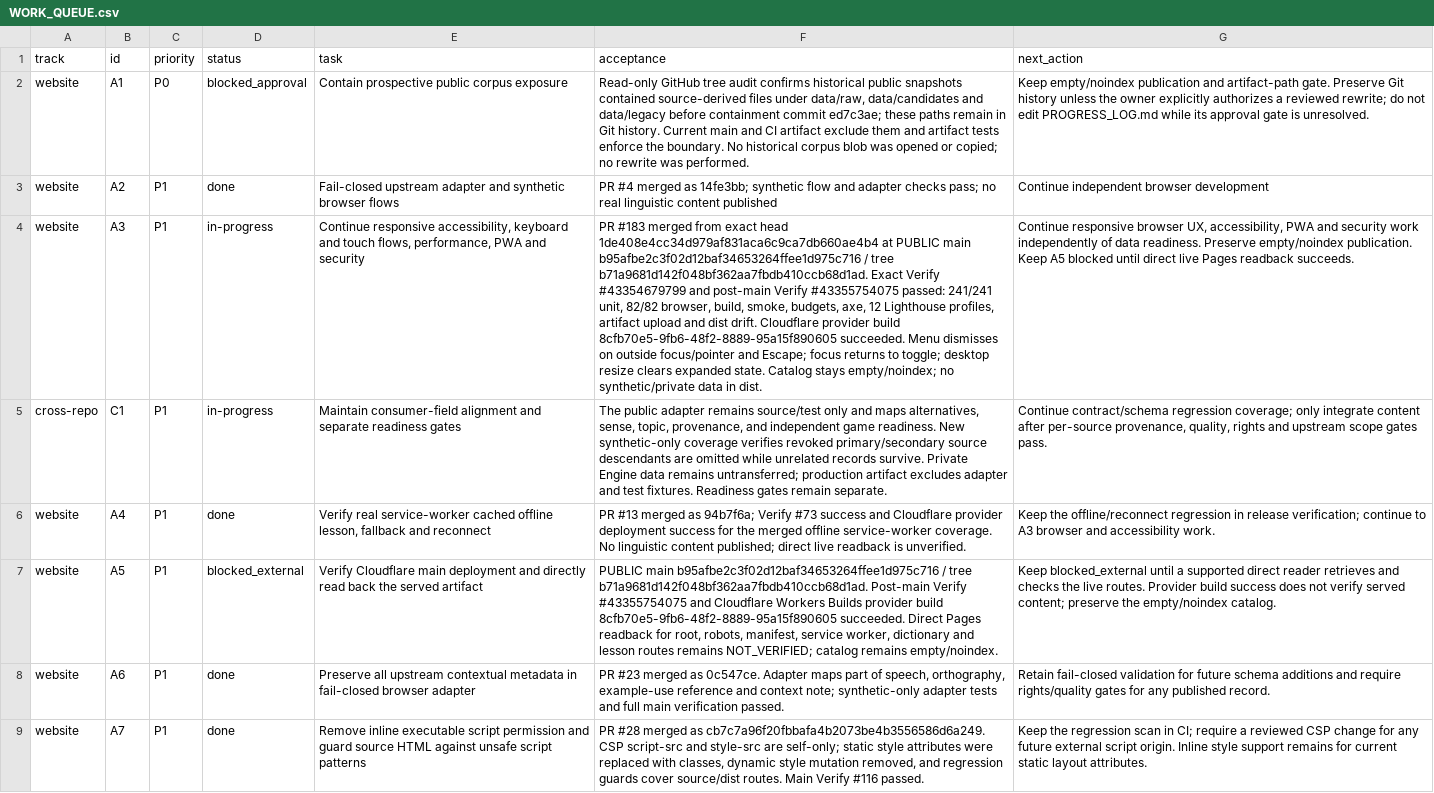
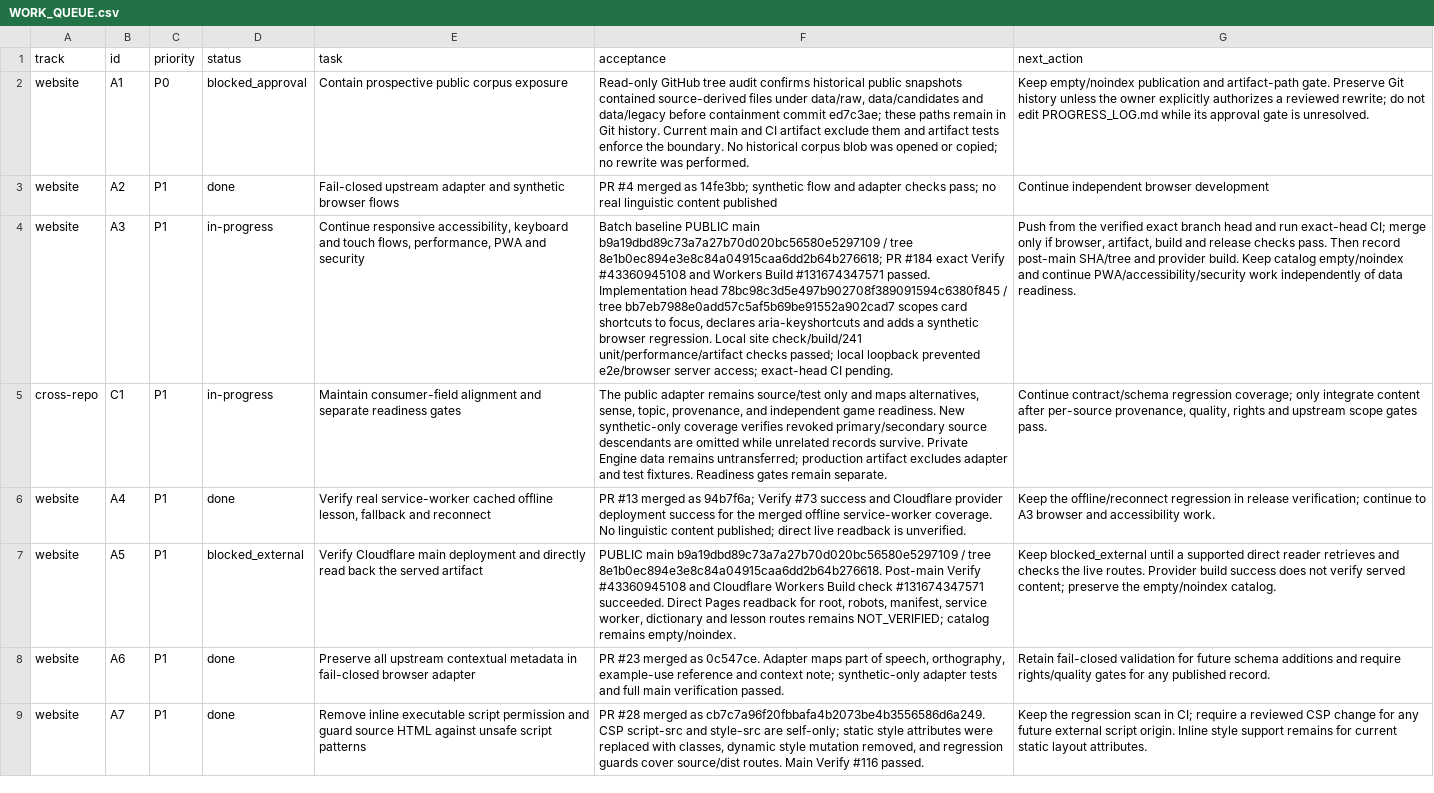
Before and after one commit to drewsebastians/webgame-bataktoba-indo, a CSV file: WORK_QUEUE.csv, drawn as a sheet; only a part is shown; the diff names each change by its address in the sheet, - before the commit and + after, or states it on an @@ line.

Commit message:
Checkpoint flashcard keyboard accessibility work

```diff
--- a/WORK_QUEUE.csv
+++ b/WORK_QUEUE.csv
-F4 (acceptance): PR #183 merged from exact head 1de408e4cc34d979af831aca6c9ca7db660ae4b4 at PUBLIC main b95afbe2c3f02d12baf34653264ffee1d975c716 / tree b71a9681d142f048bf362aa7fbdb410ccb68d1ad. Exact Verify #43354679799 and post-main Verify #43355754075 passed: 241/241 unit, 82/82 browser, build, smoke, budgets, axe, 12 Lighthouse profiles, artifact upload and dist drift. Cloudflare provider build 8cfb70e5-9fb6-48f2-8889-95a15f890605 succeeded. Menu dismisses on outside focus/pointer and Escape; focus returns to toggle; desktop resize clears expanded state. Catalog stays empty/noindex; no synthetic/private data in dist.
+F4 (acceptance): Batch baseline PUBLIC main b9a19dbd89c73a7a27b70d020bc56580e5297109 / tree 8e1b0ec894e3e8c84a04915caa6dd2b64b276618; PR #184 exact Verify #43360945108 and Workers Build #131674347571 passed. Implementation head 78bc98c3d5e497b902708f389091594c6380f845 / tree bb7eb7988e0add57c5af5b69be91552a902cad7 scopes card shortcuts to focus, declares aria-keyshortcuts and adds a synthetic browser regression. Local site check/build/241 unit/performance/artifact checks passed; local loopback prevented e2e/browser server access; exact-head CI pending.
-G4 (next_action): Continue responsive browser UX, accessibility, PWA and security work independently of data readiness. Preserve empty/noindex publication. Keep A5 blocked until direct live Pages readback succeeds.
+G4 (next_action): Push from the verified exact branch head and run exact-head CI; merge only if browser, artifact, build and release checks pass. Then record post-main SHA/tree and provider build. Keep catalog empty/noindex and continue PWA/accessibility/security work independently of data readiness.
-F7 (acceptance): PUBLIC main b95afbe2c3f02d12baf34653264ffee1d975c716 / tree b71a9681d142f048bf362aa7fbdb410ccb68d1ad. Post-main Verify #43355754075 and Cloudflare Workers Builds provider build 8cfb70e5-9fb6-48f2-8889-95a15f890605 succeeded. Direct…
+F7 (acceptance): PUBLIC main b9a19dbd89c73a7a27b70d020bc56580e5297109 / tree 8e1b0ec894e3e8c84a04915caa6dd2b64b276618. Post-main Verify #43360945108 and Cloudflare Workers Build check #131674347571 succeeded. Direct…
```
Also changed, not shown: 3 other files.
